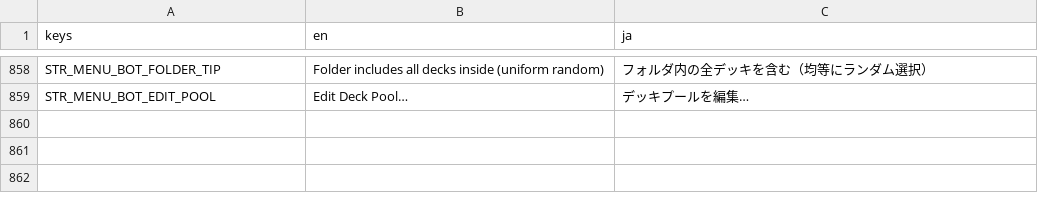
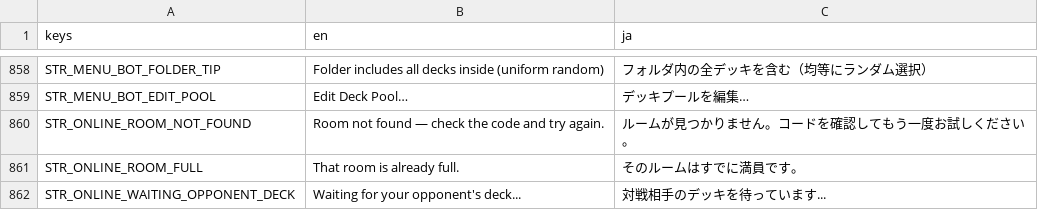
Before and after one commit to hunterdurbin/godzilla-sim, a CSV file: translations/strings.csv, drawn as a sheet; only a part is shown, gaps mark what is left out; the diff names each change by its address in the sheet, - before the commit and + after, or states it on an @@ line.

```diff
--- a/translations/strings.csv
+++ b/translations/strings.csv
+row 860: STR_ONLINE_ROOM_NOT_FOUND | Room not found — check the code and try again. | ルームが見つかりません。コードを確認してもう一度お試しください。
+row 861: STR_ONLINE_ROOM_FULL | That room is already full. | そのルームはすでに満員です。
+row 862: STR_ONLINE_WAITING_OPPONENT_DECK | Waiting for your opponent's deck... | 対戦相手のデッキを待っています...
```
Also changed, not shown: 44 other files.
